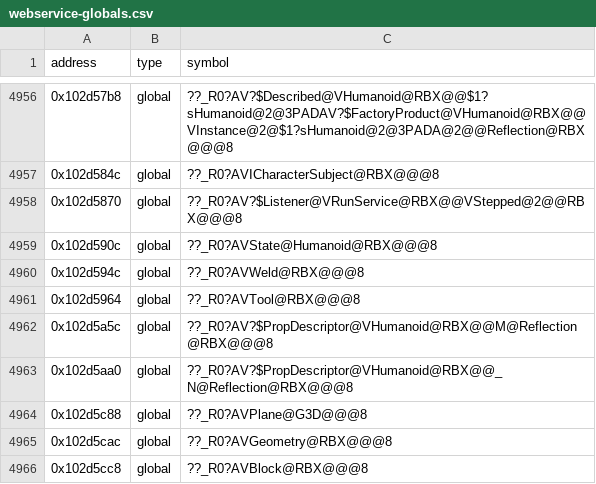
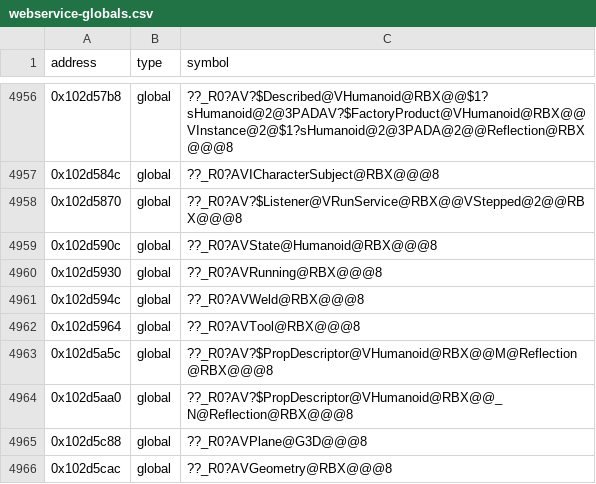
Before and after one commit to Asphaltian/OpenRBX, a CSV file: reccmp/webservice-globals.csv, drawn as a sheet; only a part is shown, gaps mark what is left out; the shorter side is filled out with more unchanged rows; the diff names each change by its address in the sheet, - before the commit and + after, or states it on an @@ line.

```diff
--- a/reccmp/webservice-globals.csv
+++ b/reccmp/webservice-globals.csv
+row 4960: 0x102d5930 | global | ??_R0?AVRunning@RBX@@@8
```
Also changed, not shown: reccmp/webservice-symbols.csv, 7 other files.
